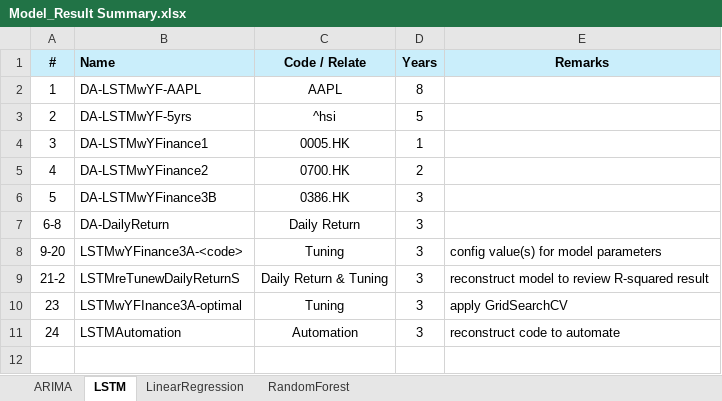
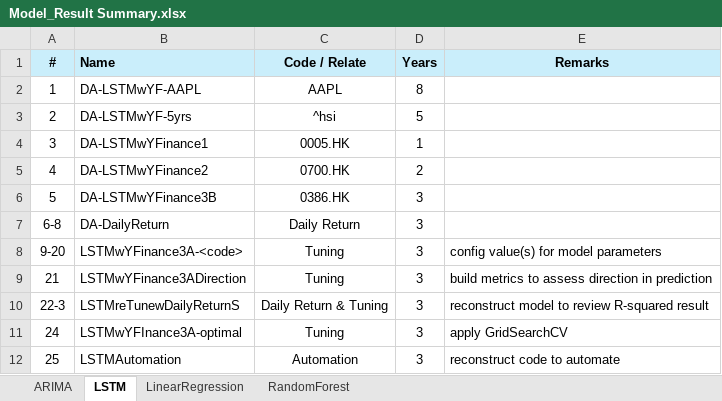
Before and after one commit to Alfred-KU/CT298ProjectDoc, an Excel workbook: Modeling/Model_Result Summary.xlsx, sheet LSTM, drawn as a sheet; values as stored, in another font and other column widths than the file's, no borders; addresses are those after the commit; the diff names each change by its address in the sheet, - before the commit and + after, or states it on an @@ line.

```diff
--- a/Modeling/Model_Result Summary.xlsx (sheet LSTM)
+++ b/Modeling/Model_Result Summary.xlsx (sheet LSTM)
+row 9: 21 | LSTMwYFinance3ADirection | Tuning | 3 | build metrics to assess direction in prediction
-A10 (#): 21-2
+A10 (#): 22-3
-A11 (#): 23
+A11 (#): 24
-A12 (#): 24
+A12 (#): 25
```
Also changed, not shown: 6 other files.
